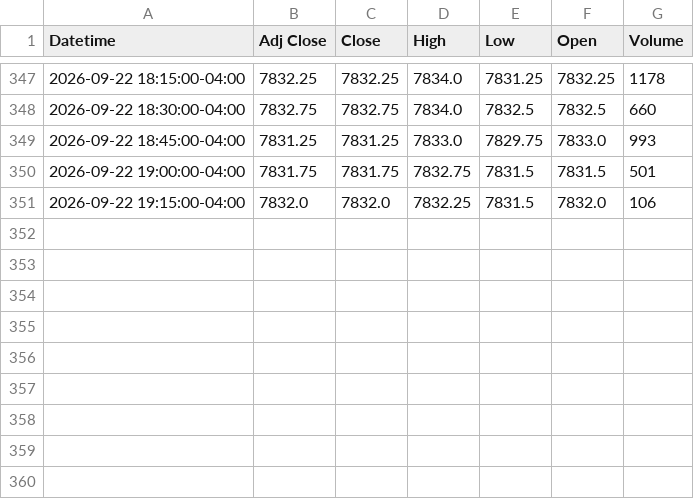
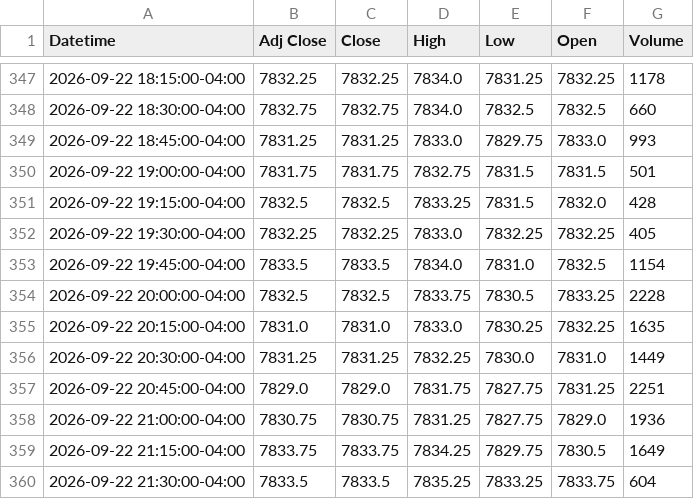
Before and after one commit to Jordan4369/mes-data, a CSV file: data/es_15m.csv, drawn as a sheet; only a part is shown, gaps mark what is left out.

Commit message:
update data

```diff
--- a/data/es_15m.csv
+++ b/data/es_15m.csv
@@ -350,2 +350,11 @@ Datetime,Adj Close,Close,High,Low,Open,Volume
 2026-09-22 19:00:00-04:00,7831.75,7831.75,7832.75,7831.5,7831.5,501
-2026-09-22 19:15:00-04:00,7832.0,7832.0,7832.25,7831.5,7832.0,106
+2026-09-22 19:15:00-04:00,7832.5,7832.5,7833.25,7831.5,7832.0,428
+2026-09-22 19:30:00-04:00,7832.25,7832.25,7833.0,7832.25,7832.25,405
+2026-09-22 19:45:00-04:00,7833.5,7833.5,7834.0,7831.0,7832.5,1154
+2026-09-22 20:00:00-04:00,7832.5,7832.5,7833.75,7830.5,7833.25,2228
+2026-09-22 20:15:00-04:00,7831.0,7831.0,7833.0,7830.25,7832.25,1635
+2026-09-22 20:30:00-04:00,7831.25,7831.25,7832.25,7830.0,7831.0,1449
+2026-09-22 20:45:00-04:00,7829.0,7829.0,7831.75,7827.75,7831.25,2251
+2026-09-22 21:00:00-04:00,7830.75,7830.75,7831.25,7827.75,7829.0,1936
+2026-09-22 21:15:00-04:00,7833.75,7833.75,7834.25,7829.75,7830.5,1649
+2026-09-22 21:30:00-04:00,7833.5,7833.5,7835.25,7833.25,7833.75,604
```
Also changed, not shown: data/es_1h.csv, data/vix_1h.csv.
